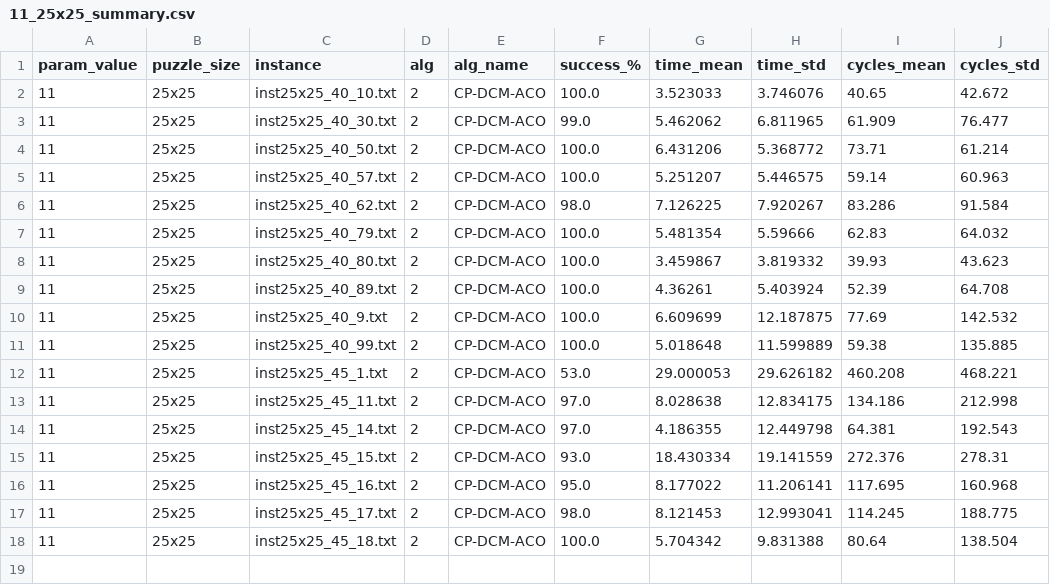
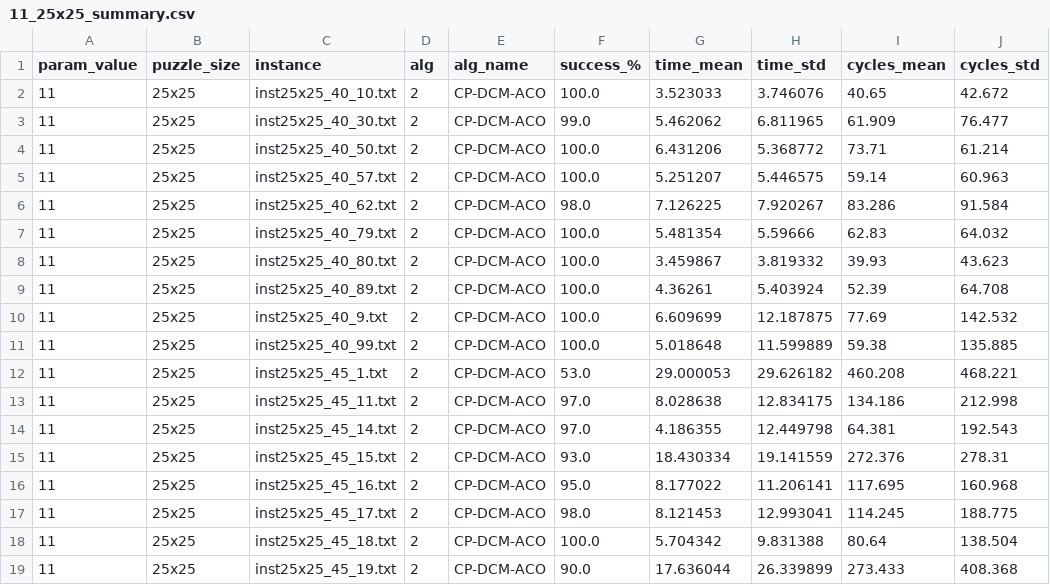
Before and after one commit to Gian44/SudACO, a CSV file: results/ablation/nAnts/11_25x25_summary.csv, drawn as a sheet; the diff names each change by its address in the sheet, - before the commit and + after, or states it on an @@ line.

```diff
--- a/results/ablation/nAnts/11_25x25_summary.csv
+++ b/results/ablation/nAnts/11_25x25_summary.csv
+row 19: 11 | 25x25 | inst25x25_45_19.txt | 2 | CP-DCM-ACO | 90.0 | 17.636044 | 26.339899 | 273.433 | 408.368
```
Also changed, not shown: results/ablation/nAnts/11_25x25_progress.csv, 3 other files.
